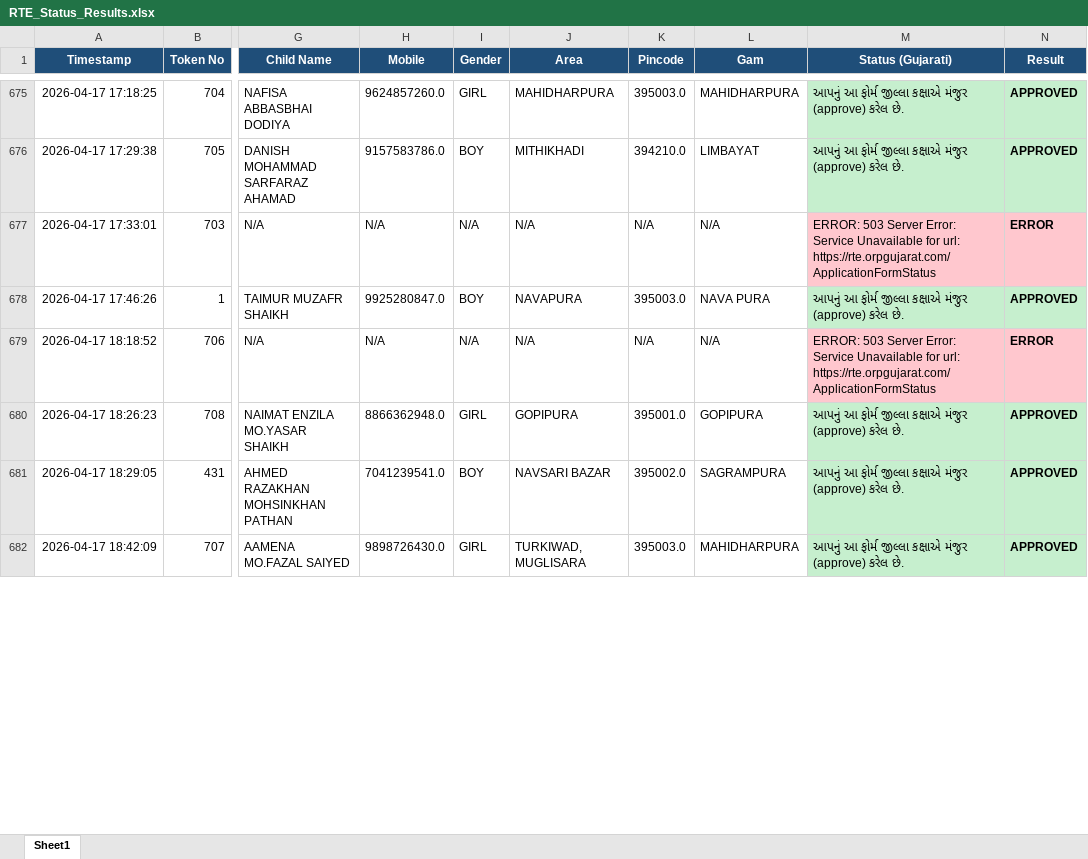
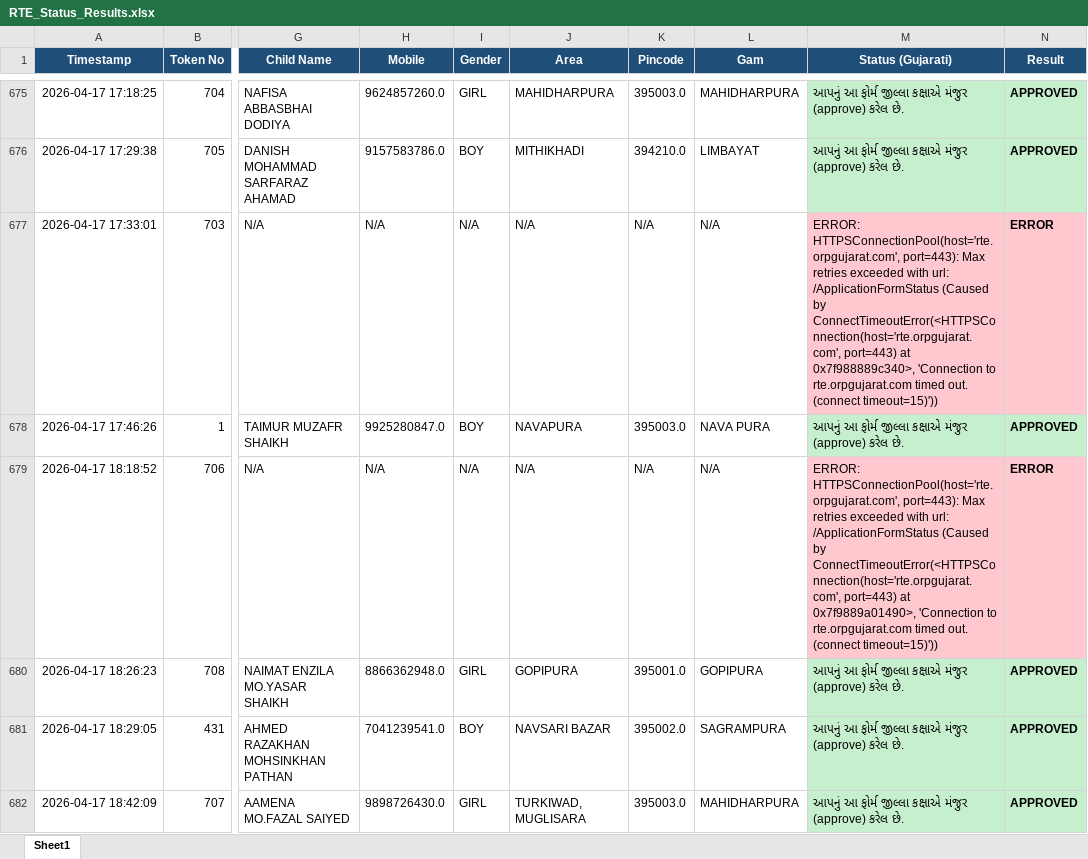
Before and after one commit to arshadali431/rte-web-dashboard, an Excel workbook: RTE_Status_Results.xlsx, sheet Sheet1, drawn as a sheet; only a part is shown, gaps mark what is left out; values as stored, in another font and other column widths than the file's, no borders; the diff covers the shown part only; the diff names each change by its address in the sheet, - before the commit and + after, or states it on an @@ line.

```diff
--- a/RTE_Status_Results.xlsx (sheet Sheet1)
+++ b/RTE_Status_Results.xlsx (sheet Sheet1)
-M677 (Status (Gujarati)): ERROR: 503 Server Error: Service Unavailable for url: https://rte.orpgujarat.com/ApplicationFormStatus
+M677 (Status (Gujarati)): ERROR: HTTPSConnectionPool(host='rte.orpgujarat.com', port=443): Max retries exceeded with url: /ApplicationFormStatus (Caused by ConnectTimeoutError(<HTTPSConnection(host='rte.orpgujarat.com', port=443) at 0x7f988889c340>, 'Connection to rte.orpgujarat.com timed out. (connect timeout=15)'))
-M679 (Status (Gujarati)): ERROR: 503 Server Error: Service Unavailable for url: https://rte.orpgujarat.com/ApplicationFormStatus
+M679 (Status (Gujarati)): ERROR: HTTPSConnectionPool(host='rte.orpgujarat.com', port=443): Max retries exceeded with url: /ApplicationFormStatus (Caused by ConnectTimeoutError(<HTTPSConnection(host='rte.orpgujarat.com', port=443) at 0x7f9889a01490>, 'Connection to rte.orpgujarat.com timed out. (connect timeout=15)'))
```
Also changed, not shown: 118 edited cells elsewhere in this sheet, 1 other file.
